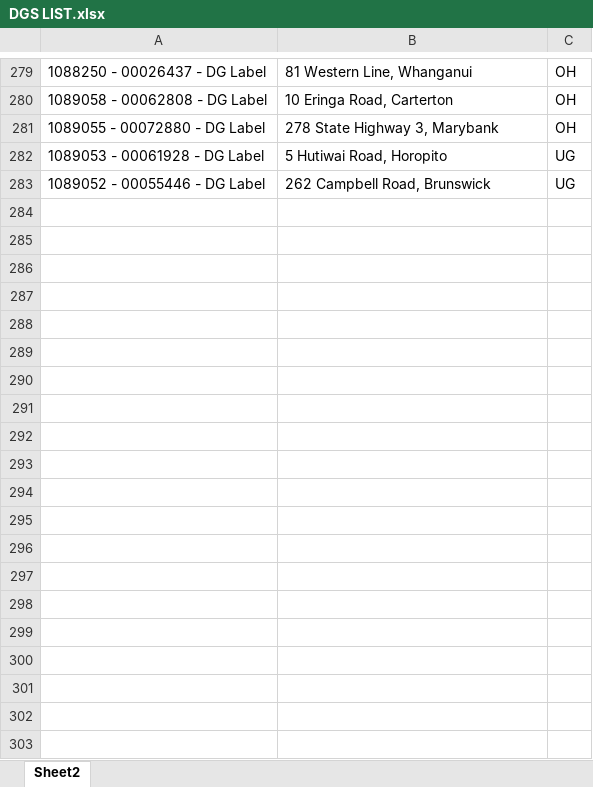
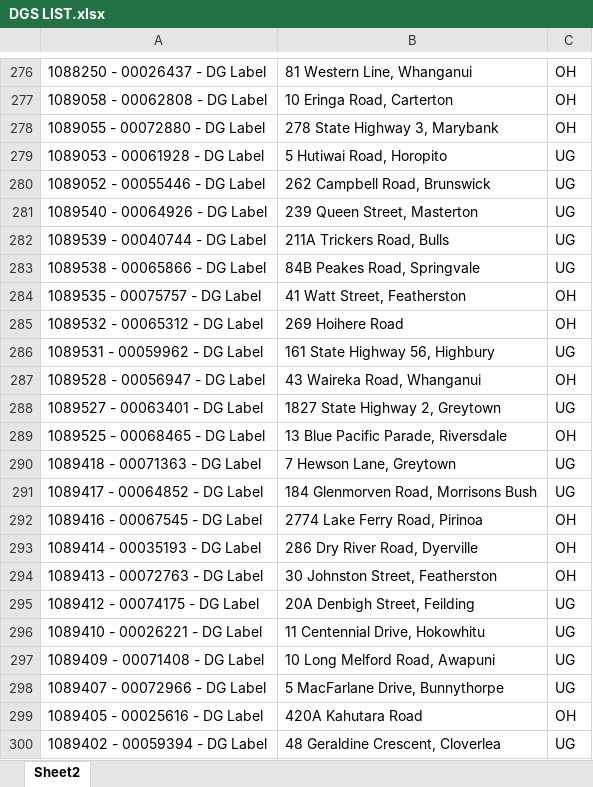
Before and after one commit to Cha-NPE/DG-Map, an Excel workbook: DGS LIST.xlsx, sheet Sheet2, drawn as a sheet; only a part is shown, gaps mark what is left out; values as stored, in another font and other column widths than the file's, no borders; conditional formats not drawn; the diff covers the shown part only; the diff names each change by its address in the sheet, - before the commit and + after, or states it on an @@ line.

```diff
--- a/DGS LIST.xlsx (sheet Sheet2)
+++ b/DGS LIST.xlsx (sheet Sheet2)
+row 281: 1089540 - 00064926 - DG Label | 239 Queen Street, Masterton | UG
+row 282: 1089539 - 00040744 - DG Label | 211A Trickers Road, Bulls | UG
+row 283: 1089538 - 00065866 - DG Label | 84B Peakes Road, Springvale | UG
+row 284: 1089535 - 00075757 - DG Label | 41 Watt Street, Featherston | OH
+row 285: 1089532 - 00065312 - DG Label | 269 Hoihere Road | OH
+row 286: 1089531 - 00059962 - DG Label | 161 State Highway 56, Highbury | UG
+row 287: 1089528 - 00056947 - DG Label | 43 Waireka Road, Whanganui | OH
+row 288: 1089527 - 00063401 - DG Label | 1827 State Highway 2, Greytown | UG
+row 289: 1089525 - 00068465 - DG Label | 13 Blue Pacific Parade, Riversdale | OH
+row 290: 1089418 - 00071363 - DG Label | 7 Hewson Lane, Greytown | UG
+row 291: 1089417 - 00064852 - DG Label | 184 Glenmorven Road, Morrisons Bush | UG
+row 292: 1089416 - 00067545 - DG Label | 2774 Lake Ferry Road, Pirinoa | OH
+row 293: 1089414 - 00035193 - DG Label | 286 Dry River Road, Dyerville | OH
+row 294: 1089413 - 00072763 - DG Label | 30 Johnston Street, Featherston | OH
+row 295: 1089412 - 00074175 - DG Label | 20A Denbigh Street, Feilding | UG
+row 296: 1089410 - 00026221 - DG Label | 11 Centennial Drive, Hokowhitu | UG
+row 297: 1089409 - 00071408 - DG Label | 10 Long Melford Road, Awapuni | UG
+row 298: 1089407 - 00072966 - DG Label | 5 MacFarlane Drive, Bunnythorpe | UG
+row 299: 1089405 - 00025616 - DG Label | 420A Kahutara Road | OH
+row 300: 1089402 - 00059394 - DG Label | 48 Geraldine Crescent, Cloverlea | UG
```
Also changed, not shown: 26 added rows and 3 removed rows elsewhere in this sheet.
